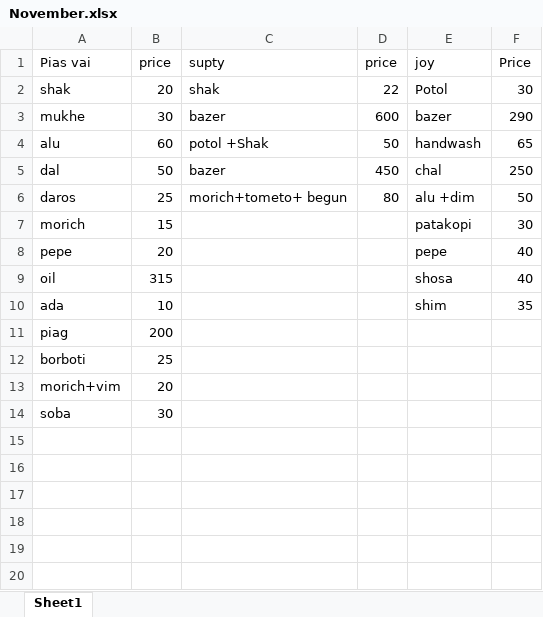
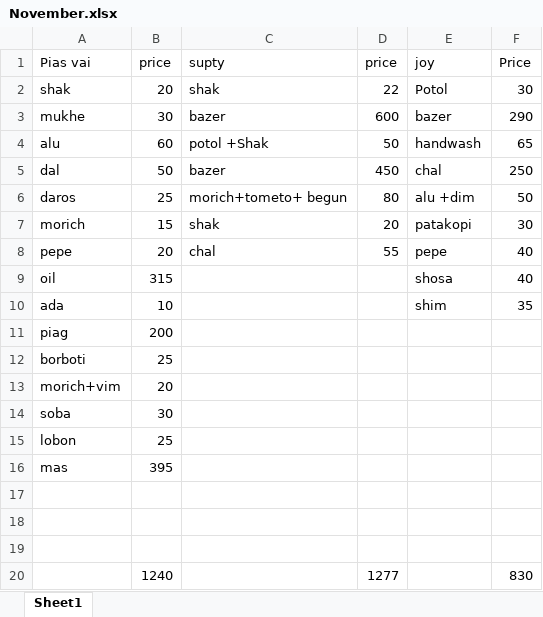
Before and after one commit to jahin44/Home-Accounts, an Excel workbook: November.xlsx, sheet Sheet1, drawn as a sheet; values as stored, in another font and other column widths than the file's, no borders; the diff names each change by its address in the sheet, - before the commit and + after, or states it on an @@ line.

Commit message:
11 25 2021

```diff
--- a/November.xlsx (sheet Sheet1)
+++ b/November.xlsx (sheet Sheet1)
-C7 (supty): (empty)
+C7 (supty): shak
-D7 (price): (empty)
+D7 (price): 20
-C8 (supty): (empty)
+C8 (supty): chal
-D8 (price): (empty)
+D8 (price): 55
+row 15: lobon | 25
+row 16: mas | 395
+row 17: (empty)
+row 18: (empty)
+row 19: (empty)
+row 20:  | 1240 |  | 1277 |  | 830
```
